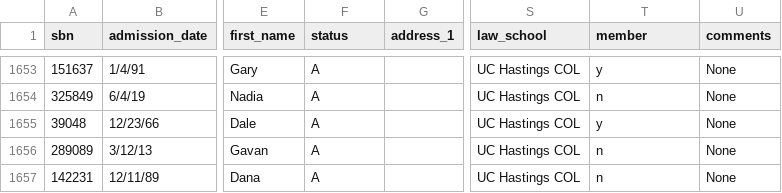
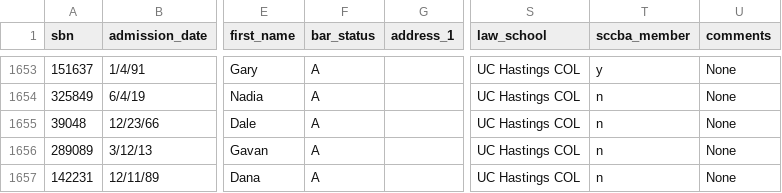
Before and after one commit to mjohannessen/sccba, a CSV file: api/data/final_data.csv, drawn as a sheet; only a part is shown, gaps mark what is left out; the diff covers the shown part only; the diff names each change by its address in the sheet, - before the commit and + after, or states it on an @@ line.

```diff
--- a/api/data/final_data.csv
+++ b/api/data/final_data.csv
-F1: status
+F1: bar_status
-T1: member
+T1: sccba_member
-T1655 (sccba_member): y
+T1655 (sccba_member): n
```
Also changed, not shown: 18 added rows and 17 edited cells elsewhere in this file, 9 other files.
